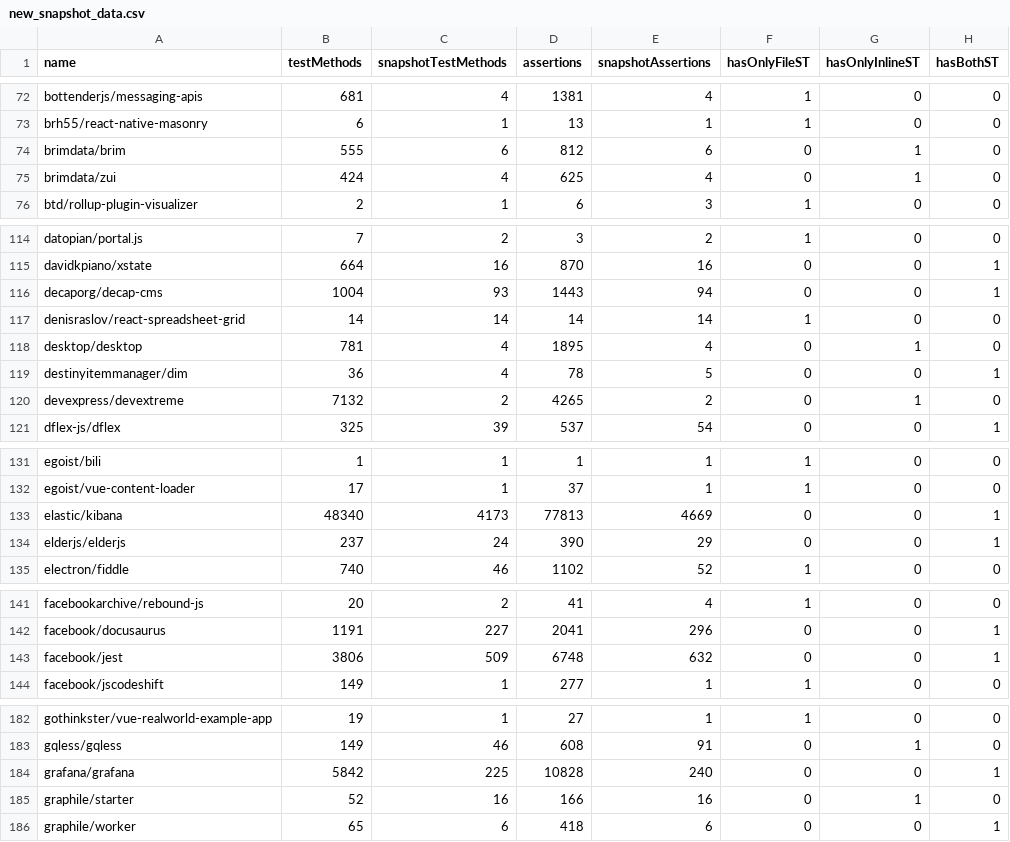
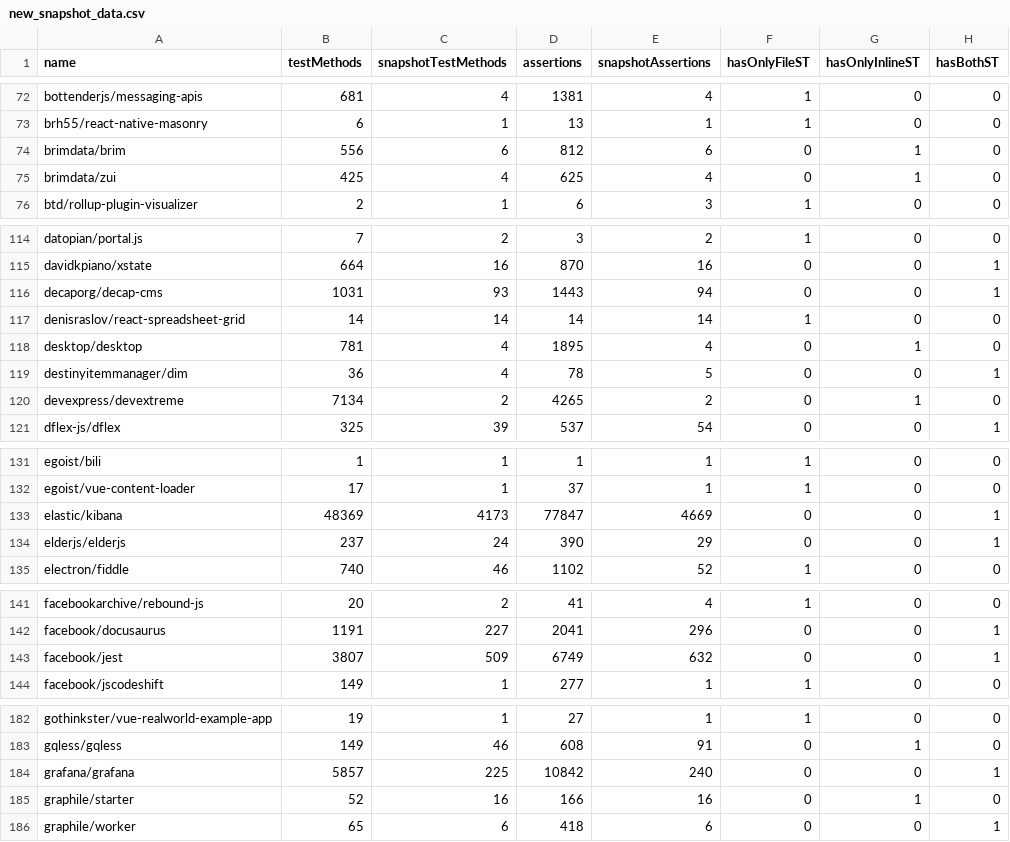
Before and after one commit to VictorGazzinelli/test-code-metrics, a CSV file: data/new_snapshot_data.csv, drawn as a sheet; only a part is shown, gaps mark what is left out; the diff covers the shown part only.

Commit message:
used regex to detect testDirectories

```diff
--- a/data/new_snapshot_data.csv
+++ b/data/new_snapshot_data.csv
@@ -73,4 +73,4 @@ bottenderjs/messaging-apis,681,4,1381,4,1,0,0
 brh55/react-native-masonry,6,1,13,1,1,0,0
-brimdata/brim,555,6,812,6,0,1,0
-brimdata/zui,424,4,625,4,0,1,0
+brimdata/brim,556,6,812,6,0,1,0
+brimdata/zui,425,4,625,4,0,1,0
 btd/rollup-plugin-visualizer,2,1,6,3,1,0,0
@@ -115,3 +115,3 @@ datopian/portal.js,7,2,3,2,1,0,0
 davidkpiano/xstate,664,16,870,16,0,0,1
-decaporg/decap-cms,1004,93,1443,94,0,0,1
+decaporg/decap-cms,1031,93,1443,94,0,0,1
 denisraslov/react-spreadsheet-grid,14,14,14,14,1,0,0
@@ -119,3 +119,3 @@ desktop/desktop,781,4,1895,4,0,1,0
 destinyitemmanager/dim,36,4,78,5,0,0,1
-devexpress/devextreme,7132,2,4265,2,0,1,0
+devexpress/devextreme,7134,2,4265,2,0,1,0
 dflex-js/dflex,325,39,537,54,0,0,1
@@ -132,3 +132,3 @@ egoist/bili,1,1,1,1,1,0,0
 egoist/vue-content-loader,17,1,37,1,1,0,0
-elastic/kibana,48340,4173,77813,4669,0,0,1
+elastic/kibana,48369,4173,77847,4669,0,0,1
 elderjs/elderjs,237,24,390,29,0,0,1
@@ -142,3 +142,3 @@ facebookarchive/rebound-js,20,2,41,4,1,0,0
 facebook/docusaurus,1191,227,2041,296,0,0,1
-facebook/jest,3806,509,6748,632,0,0,1
+facebook/jest,3807,509,6749,632,0,0,1
 facebook/jscodeshift,149,1,277,1,1,0,0
@@ -183,3 +183,3 @@ gothinkster/vue-realworld-example-app,19,1,27,1,1,0,0
 gqless/gqless,149,46,608,91,0,1,0
-grafana/grafana,5842,225,10828,240,0,0,1
+grafana/grafana,5857,225,10842,240,0,0,1
 graphile/starter,52,16,166,16,0,1,0
```
Also changed, not shown: 47 edited cells elsewhere in this file, 3 other files.
